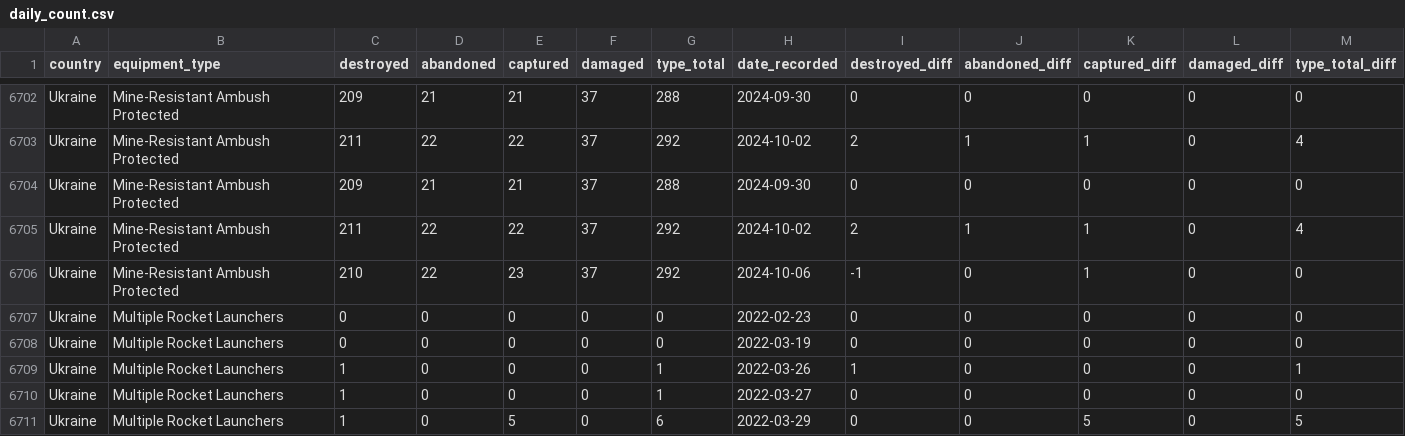
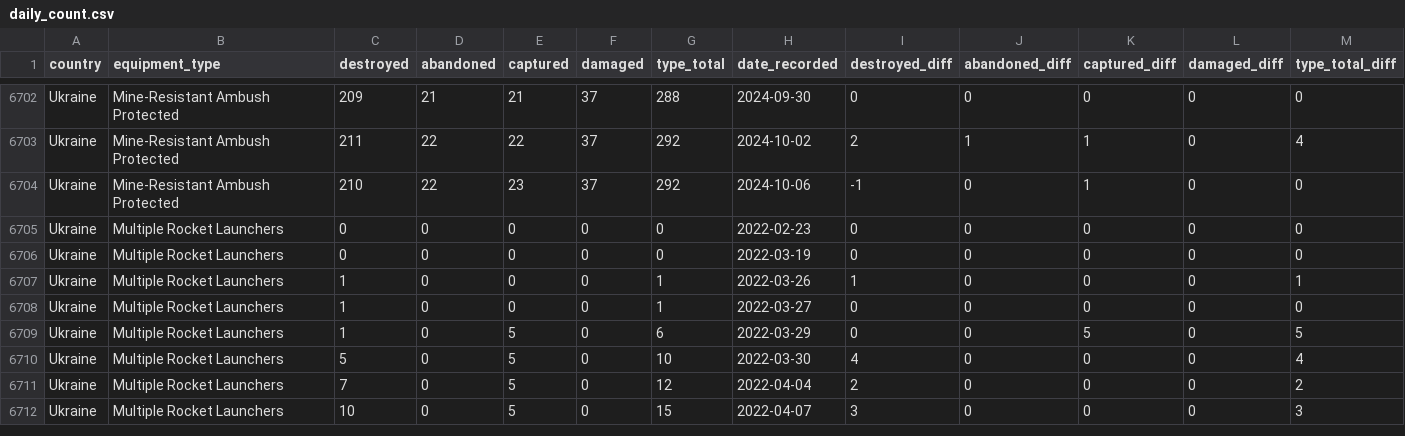
Before and after one commit to scarnecchia/oryx_data, a CSV file: daily_count.csv, drawn as a sheet; only a part is shown, gaps mark what is left out; the shorter side is filled out with more unchanged rows; rows hold the shown columns only; the diff names each change by its address in the sheet, - before the commit and + after, or states it on an @@ line.

Commit message:
Restore history

```diff
--- a/daily_count.csv
+++ b/daily_count.csv
-row 6704: Ukraine | Mine-Resistant Ambush Protected | 209 | 21 | 21 | 37 | 288 | 2024-09-30 | 0 | 0 | 0 | 0 | 0
-row 6705: Ukraine | Mine-Resistant Ambush Protected | 211 | 22 | 22 | 37 | 292 | 2024-10-02 | 2 | 1 | 1 | 0 | 4
```
